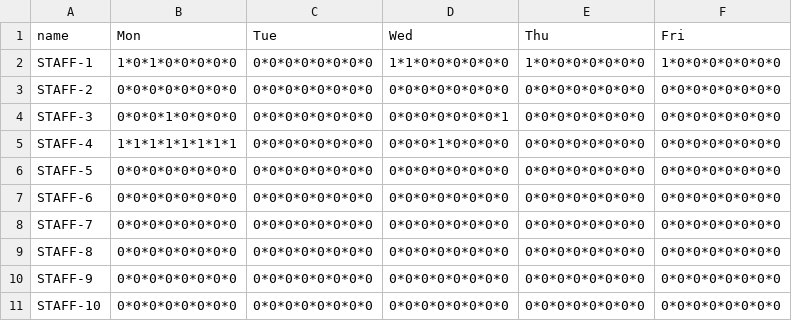
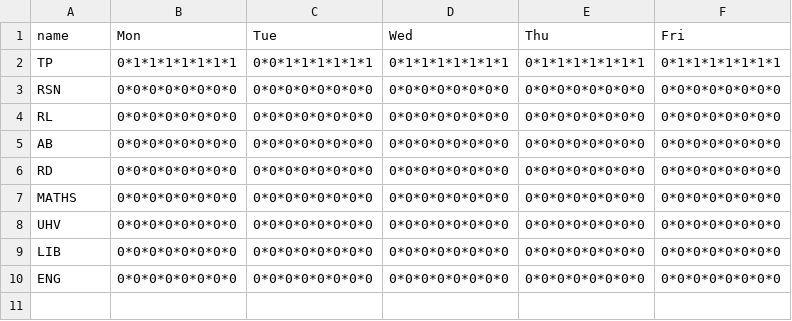
Before and after one commit to mvinothanand/timetable-maker, a CSV file: data/staff-availability.csv, drawn as a sheet.

```diff
--- a/data/staff-availability.csv
+++ b/data/staff-availability.csv
@@ -1,11 +1,10 @@
 name,Mon,Tue,Wed,Thu,Fri
-STAFF-1,1*0*1*0*0*0*0*0,0*0*0*0*0*0*0*0,1*1*0*0*0*0*0*0,1*0*0*0*0*0*0*0,1*0*0*0*0*0*0*0
-STAFF-2,0*0*0*0*0*0*0*0,0*0*0*0*0*0*0*0,0*0*0*0*0*0*0*0,0*0*0*0*0*0*0*0,0*0*0*0*0*0*0*0
-STAFF-3,0*0*0*1*0*0*0*0,0*0*0*0*0*0*0*0,0*0*0*0*0*0*0*1,0*0*0*0*0*0*0*0,0*0*0*0*0*0*0*0
-STAFF-4,1*1*1*1*1*1*1*1,0*0*0*0*0*0*0*0,0*0*0*1*0*0*0*0,0*0*0*0*0*0*0*0,0*0*0*0*0*0*0*0
-STAFF-5,0*0*0*0*0*0*0*0,0*0*0*0*0*0*0*0,0*0*0*0*0*0*0*0,0*0*0*0*0*0*0*0,0*0*0*0*0*0*0*0
-STAFF-6,0*0*0*0*0*0*0*0,0*0*0*0*0*0*0*0,0*0*0*0*0*0*0*0,0*0*0*0*0*0*0*0,0*0*0*0*0*0*0*0
-STAFF-7,0*0*0*0*0*0*0*0,0*0*0*0*0*0*0*0,0*0*0*0*0*0*0*0,0*0*0*0*0*0*0*0,0*0*0*0*0*0*0*0
-STAFF-8,0*0*0*0*0*0*0*0,0*0*0*0*0*0*0*0,0*0*0*0*0*0*0*0,0*0*0*0*0*0*0*0,0*0*0*0*0*0*0*0
-STAFF-9,0*0*0*0*0*0*0*0,0*0*0*0*0*0*0*0,0*0*0*0*0*0*0*0,0*0*0*0*0*0*0*0,0*0*0*0*0*0*0*0
-STAFF-10,0*0*0*0*0*0*0*0,0*0*0*0*0*0*0*0,0*0*0*0*0*0*0*0,0*0*0*0*0*0*0*0,0*0*0*0*0*0*0*0
+TP,0*1*1*1*1*1*1*1,0*0*1*1*1*1*1*1,0*1*1*1*1*1*1*1,0*1*1*1*1*1*1*1,0*1*1*1*1*1*1*1
+RSN,0*0*0*0*0*0*0*0,0*0*0*0*0*0*0*0,0*0*0*0*0*0*0*0,0*0*0*0*0*0*0*0,0*0*0*0*0*0*0*0
+RL,0*0*0*0*0*0*0*0,0*0*0*0*0*0*0*0,0*0*0*0*0*0*0*0,0*0*0*0*0*0*0*0,0*0*0*0*0*0*0*0
+AB,0*0*0*0*0*0*0*0,0*0*0*0*0*0*0*0,0*0*0*0*0*0*0*0,0*0*0*0*0*0*0*0,0*0*0*0*0*0*0*0
+RD,0*0*0*0*0*0*0*0,0*0*0*0*0*0*0*0,0*0*0*0*0*0*0*0,0*0*0*0*0*0*0*0,0*0*0*0*0*0*0*0
+MATHS,0*0*0*0*0*0*0*0,0*0*0*0*0*0*0*0,0*0*0*0*0*0*0*0,0*0*0*0*0*0*0*0,0*0*0*0*0*0*0*0
+UHV,0*0*0*0*0*0*0*0,0*0*0*0*0*0*0*0,0*0*0*0*0*0*0*0,0*0*0*0*0*0*0*0,0*0*0*0*0*0*0*0
+LIB,0*0*0*0*0*0*0*0,0*0*0*0*0*0*0*0,0*0*0*0*0*0*0*0,0*0*0*0*0*0*0*0,0*0*0*0*0*0*0*0
+ENG,0*0*0*0*0*0*0*0,0*0*0*0*0*0*0*0,0*0*0*0*0*0*0*0,0*0*0*0*0*0*0*0,0*0*0*0*0*0*0*0
```
Also changed, not shown: data/course-details.csv, 2 other files.
